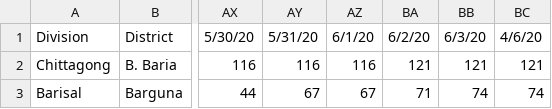
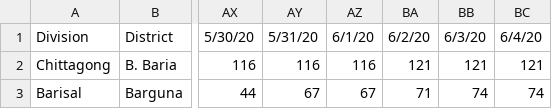
Before and after one commit to rizveeredwan/Corona-History, a CSV file: bangladesh-data/bd_cases.csv, drawn as a sheet; only a part is shown, gaps mark what is left out; the diff names each change by its address in the sheet, - before the commit and + after, or states it on an @@ line.

```diff
--- a/bangladesh-data/bd_cases.csv
+++ b/bangladesh-data/bd_cases.csv
-BC1: 4/6/20
+BC1: 6/4/20
```
Also changed, not shown: 1 other file.
